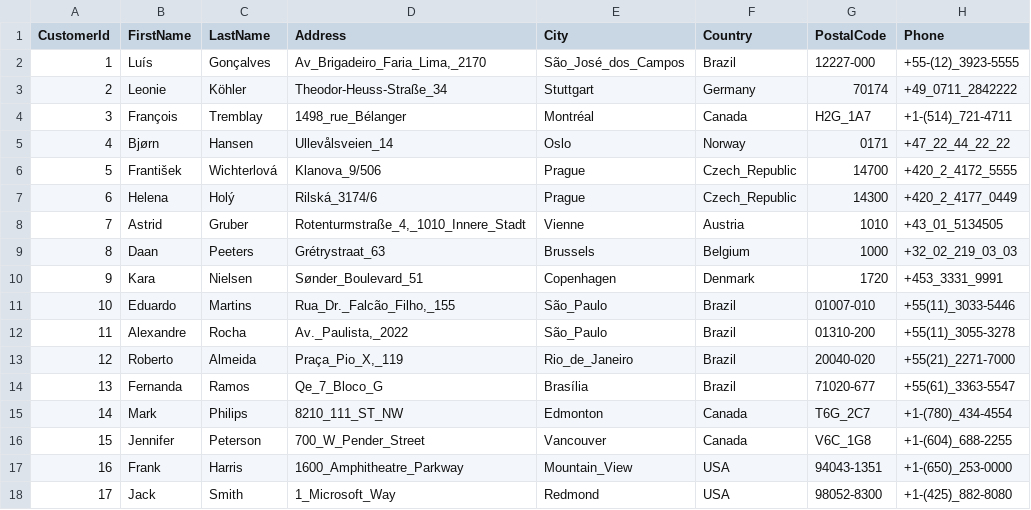
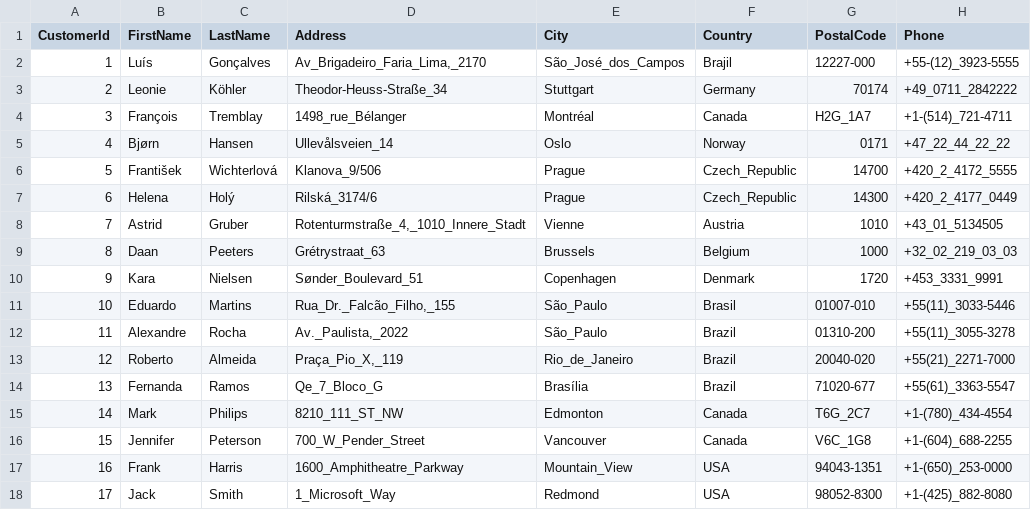
Before and after one commit to azuka31/Eduwork-Coding-Journey, a CSV file: data/customer_id.csv, drawn as a sheet; only a part is shown; the diff names each change by its address in the sheet, - before the commit and + after, or states it on an @@ line.

Commit message:
add data dummy

```diff
--- a/data/customer_id.csv
+++ b/data/customer_id.csv
-F2 (Country): Brazil
+F2 (Country): Brajil
-F11 (Country): Brazil
+F11 (Country): Brasil
```
Also changed, not shown: 2 other files.
